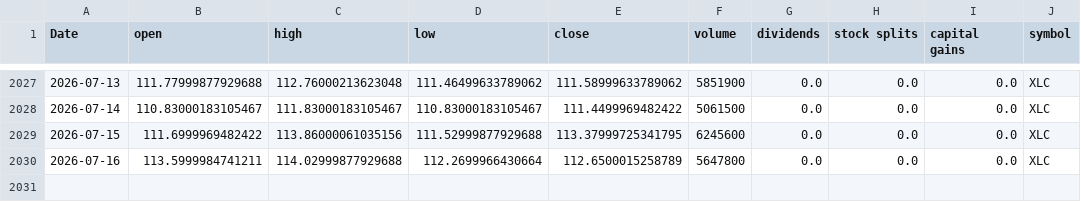
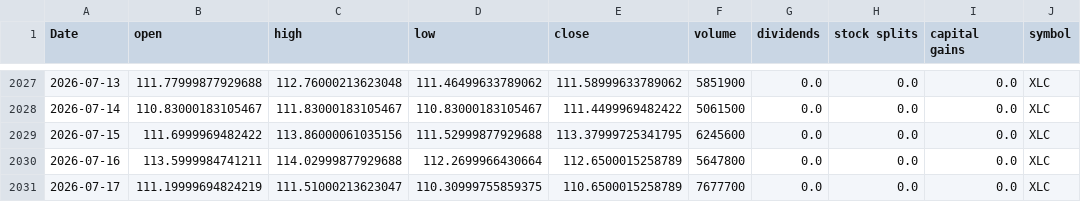
Before and after one commit to Akishai18/Market-Regime, a CSV file: data/sectors/xlc_data.csv, drawn as a sheet; only a part is shown, gaps mark what is left out.

```diff
--- a/data/sectors/xlc_data.csv
+++ b/data/sectors/xlc_data.csv
@@ -2030 +2030,2 @@ Date,open,high,low,close,volume,dividends,stock splits,capital gains,symbol
 2026-07-16,113.5999984741211,114.02999877929688,112.2699966430664,112.6500015258789,5647800,0.0,0.0,0.0,XLC
+2026-07-17,111.19999694824219,111.51000213623047,110.30999755859375,110.6500015258789,7677700,0.0,0.0,0.0,XLC
```
Also changed, not shown: data/sectors/xlk_data.csv, data/sectors/xlu_data.csv, 46 other files.
